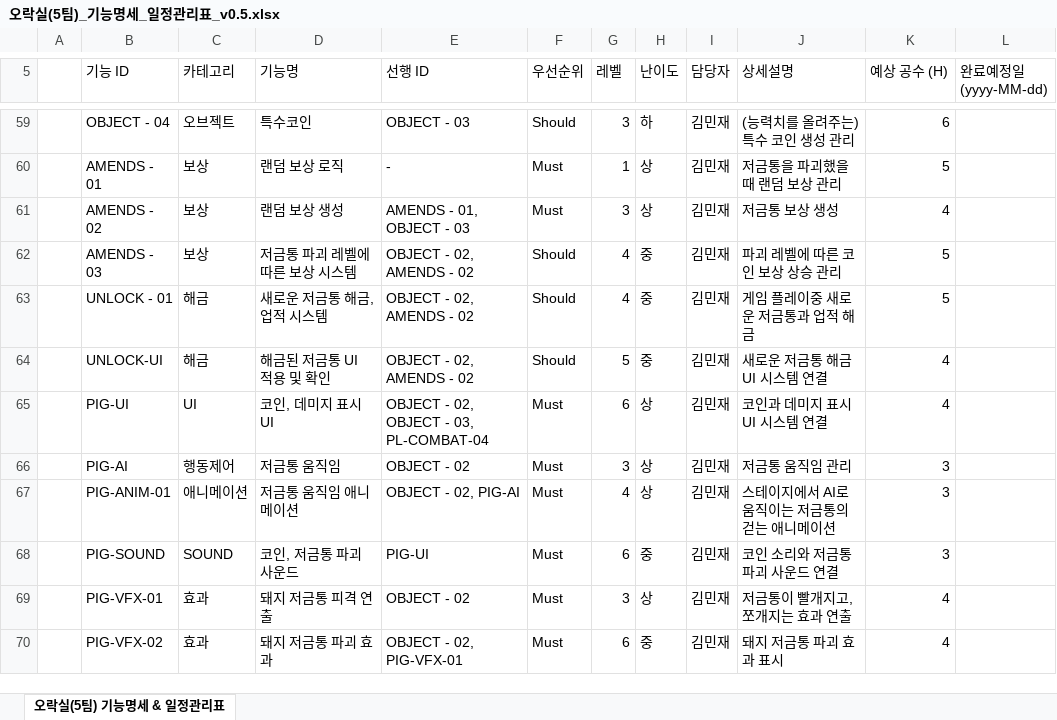
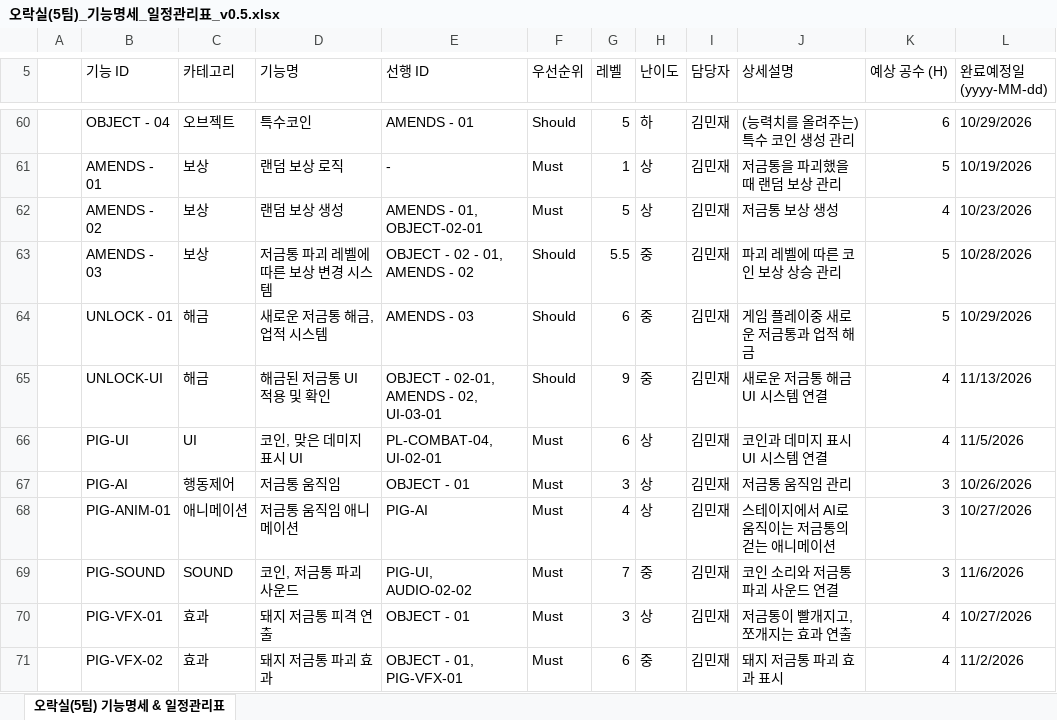
Before and after one commit to KST-KR/BillsMustBePaid, an Excel workbook: Docs/오락실(5팀)_기능명세_일정관리표_v0.5.xlsx, sheet 오락실(5팀) 기능명세 & 일정관리표, drawn as a sheet; only a part is shown, gaps mark what is left out; values as stored, in another font and other column widths than the file's, no cell formats; table styles not drawn; addresses are those after the commit; the diff covers the shown part only; the diff names each change by its address in the sheet, - before the commit and + after, or states it on an @@ line.

Commit message:
docs: 기능명세 Notion -> 엑셀 갱신

```diff
--- a/Docs/오락실(5팀)_기능명세_일정관리표_v0.5.xlsx (sheet 오락실(5팀) 기능명세 & 일정관리표)
+++ b/Docs/오락실(5팀)_기능명세_일정관리표_v0.5.xlsx (sheet 오락실(5팀) 기능명세 & 일정관리표)
-E60 (선행 ID): OBJECT - 03
+E60 (선행 ID): AMENDS - 01
-G60 (레벨): 3
+G60 (레벨): 5
-L60 (완료예정일 (yyyy-MM-dd)): (empty)
+L60 (완료예정일 (yyyy-MM-dd)): 10/29/2026
-L61 (완료예정일 (yyyy-MM-dd)): (empty)
+L61 (완료예정일 (yyyy-MM-dd)): 10/19/2026
-E62 (선행 ID): AMENDS - 01, OBJECT - 03
+E62 (선행 ID): AMENDS - 01, OBJECT-02-01
-G62 (레벨): 3
+G62 (레벨): 5
-L62 (완료예정일 (yyyy-MM-dd)): (empty)
+L62 (완료예정일 (yyyy-MM-dd)): 10/23/2026
-D63 (기능명): 저금통 파괴 레벨에 따른 보상 시스템
+D63 (기능명): 저금통 파괴 레벨에 따른 보상 변경 시스템
-E63 (선행 ID): OBJECT - 02, AMENDS - 02
+E63 (선행 ID): OBJECT - 02 - 01, AMENDS - 02
-G63 (레벨): 4
+G63 (레벨): 5.5
-L63 (완료예정일 (yyyy-MM-dd)): (empty)
+L63 (완료예정일 (yyyy-MM-dd)): 10/28/2026
-E64 (선행 ID): OBJECT - 02, AMENDS - 02
+E64 (선행 ID): AMENDS - 03
-G64 (레벨): 4
+G64 (레벨): 6
-L64 (완료예정일 (yyyy-MM-dd)): (empty)
+L64 (완료예정일 (yyyy-MM-dd)): 10/29/2026
-E65 (선행 ID): OBJECT - 02, AMENDS - 02
+E65 (선행 ID): OBJECT - 02-01, AMENDS - 02, UI-03-01
-G65 (레벨): 5
+G65 (레벨): 9
-L65 (완료예정일 (yyyy-MM-dd)): (empty)
+L65 (완료예정일 (yyyy-MM-dd)): 11/13/2026
-D66 (기능명): 코인, 데미지 표시 UI
+D66 (기능명): 코인, 맞은 데미지 표시 UI
-E66 (선행 ID): OBJECT - 02, OBJECT - 03, PL-COMBAT-04
+E66 (선행 ID): PL-COMBAT-04, UI-02-01
-L66 (완료예정일 (yyyy-MM-dd)): (empty)
+L66 (완료예정일 (yyyy-MM-dd)): 11/5/2026
-E67 (선행 ID): OBJECT - 02
+E67 (선행 ID): OBJECT - 01
-L67 (완료예정일 (yyyy-MM-dd)): (empty)
+L67 (완료예정일 (yyyy-MM-dd)): 10/26/2026
-E68 (선행 ID): OBJECT - 02, PIG-AI
+E68 (선행 ID): PIG-AI
-L68 (완료예정일 (yyyy-MM-dd)): (empty)
+L68 (완료예정일 (yyyy-MM-dd)): 10/27/2026
-E69 (선행 ID): PIG-UI
+E69 (선행 ID): PIG-UI, AUDIO-02-02
-G69 (레벨): 6
+G69 (레벨): 7
-L69 (완료예정일 (yyyy-MM-dd)): (empty)
+L69 (완료예정일 (yyyy-MM-dd)): 11/6/2026
-E70 (선행 ID): OBJECT - 02
+E70 (선행 ID): OBJECT - 01
-L70 (완료예정일 (yyyy-MM-dd)): (empty)
+L70 (완료예정일 (yyyy-MM-dd)): 10/27/2026
-E71 (선행 ID): OBJECT - 02, PIG-VFX-01
+E71 (선행 ID): OBJECT - 01, PIG-VFX-01
-L71 (완료예정일 (yyyy-MM-dd)): (empty)
+L71 (완료예정일 (yyyy-MM-dd)): 11/2/2026
```
Also changed, not shown: 1 added row and 215 edited cells elsewhere in this sheet, cell formats.
